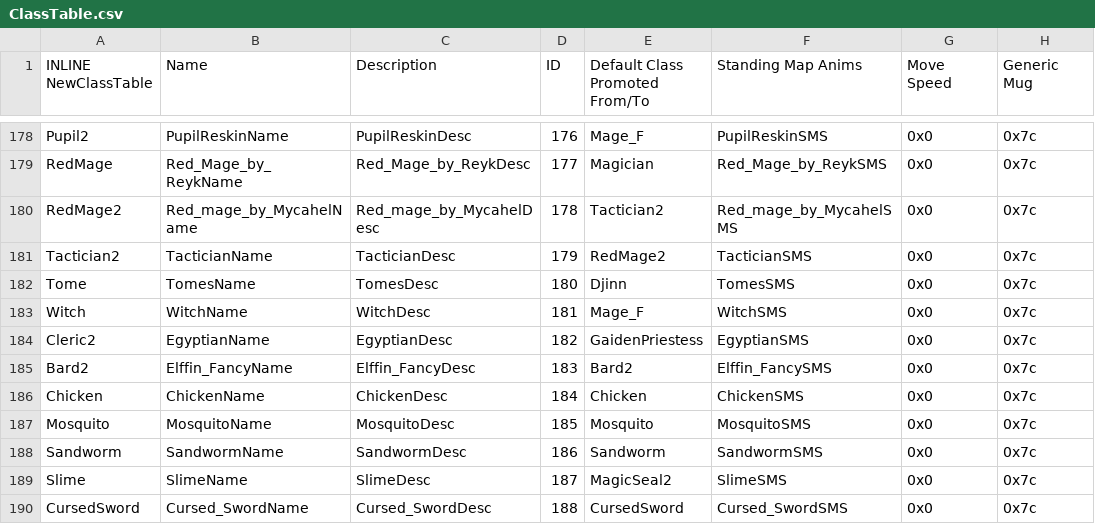
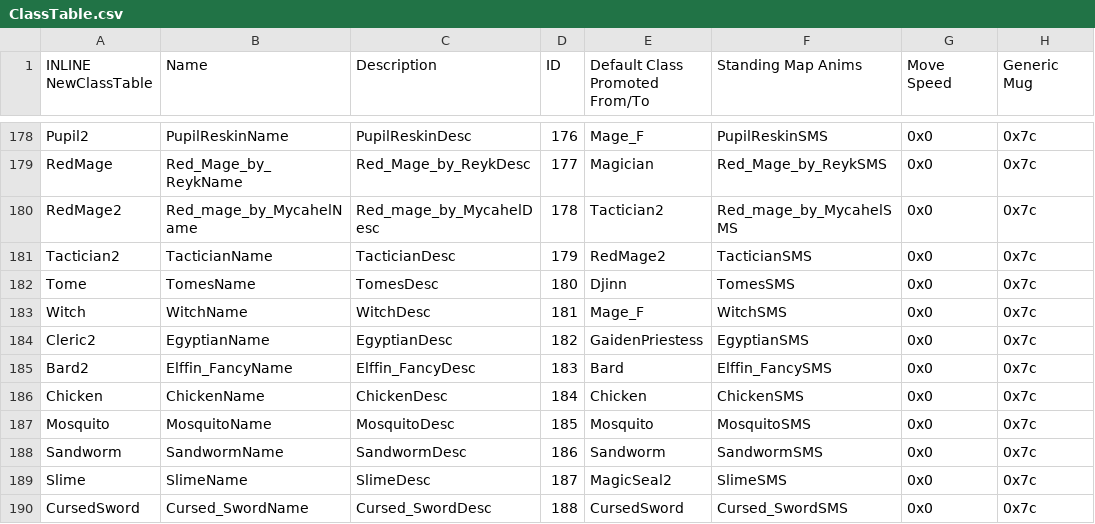
Before and after one commit to priestess-ii/SkillSystem, a CSV file: Tables/NightmareModules/CharactersClasses/ClassTable.csv, drawn as a sheet; only a part is shown, gaps mark what is left out; the diff covers the shown part only; the diff names each change by its address in the sheet, - before the commit and + after, or states it on an @@ line.

```diff
--- a/Tables/NightmareModules/CharactersClasses/ClassTable.csv
+++ b/Tables/NightmareModules/CharactersClasses/ClassTable.csv
-E185 (Default Class Promoted From/To): Bard2
+E185 (Default Class Promoted From/To): Bard
```
Also changed, not shown: 1 added row, 1 removed row and 24 edited cells elsewhere in this file, Tables/NightmareModules/CharactersClasses/PromotionBranchEditor.csv.
